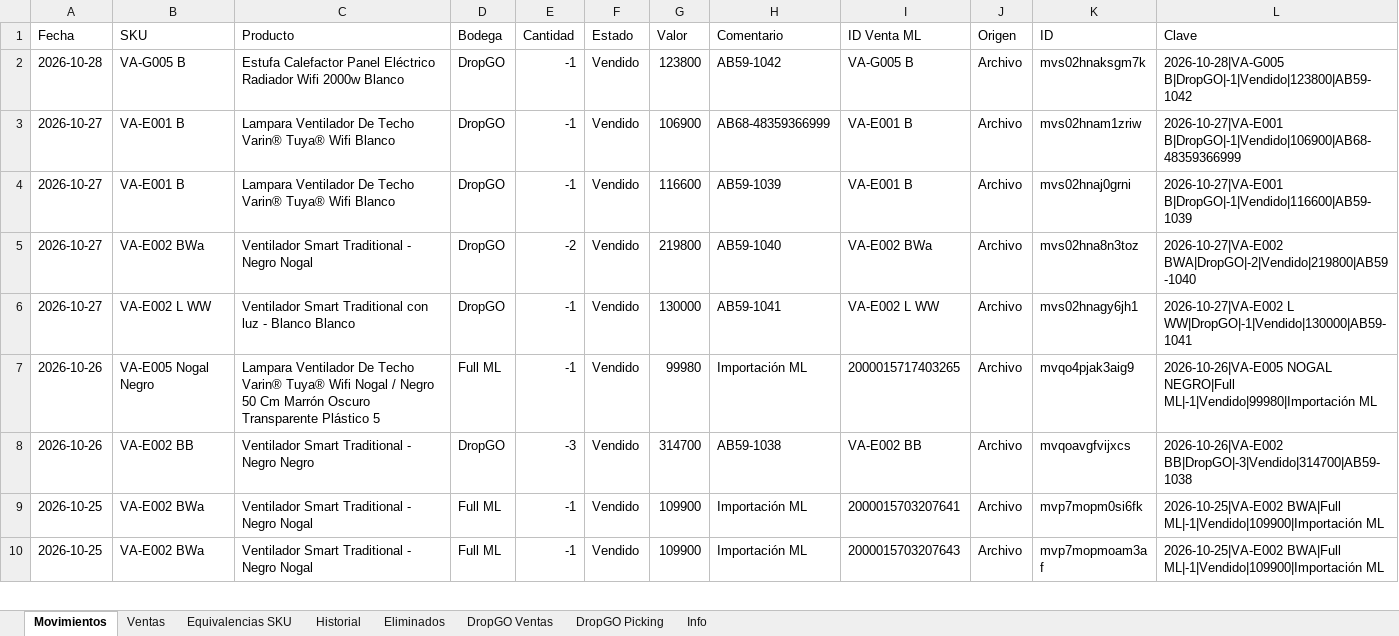
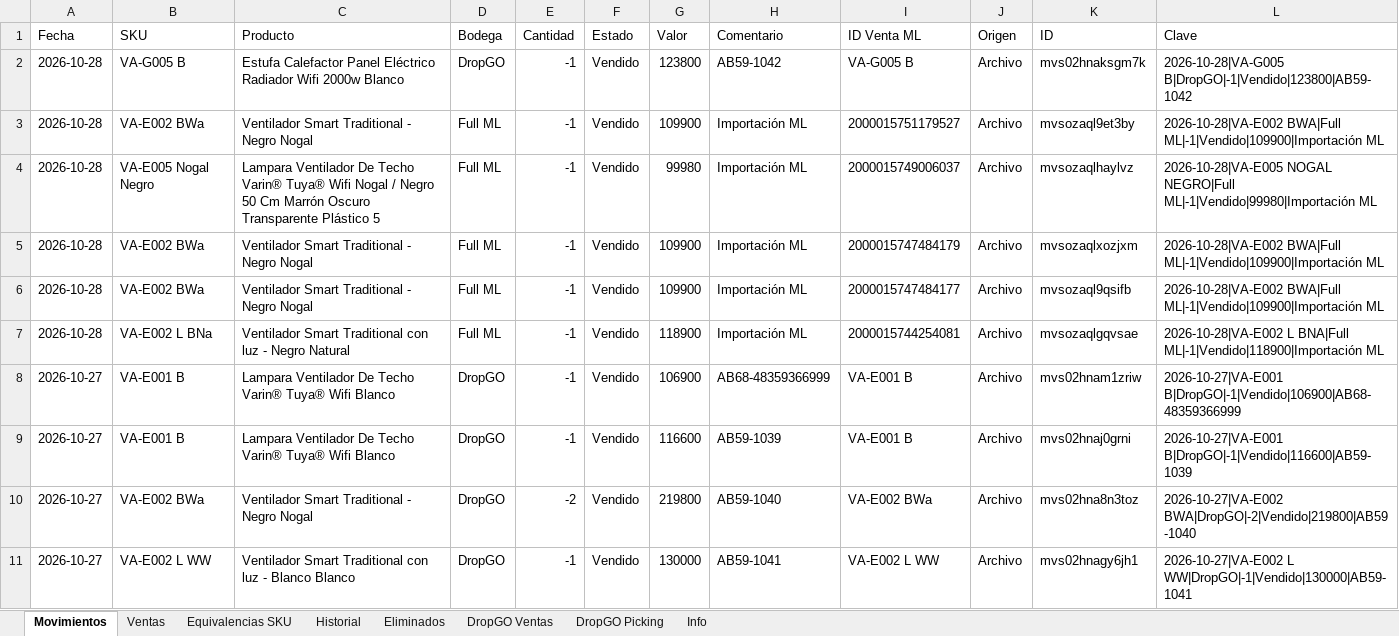
Before and after one commit to alaskanext-blip/ERPvarin, an Excel workbook: data.xlsx, sheet Movimientos, drawn as a sheet; only a part is shown; the shorter side is filled out with more unchanged rows; values as stored, in another font and other column widths than the file's, no borders; the diff names each change by its address in the sheet, - before the commit and + after, or states it on an @@ line.

Commit message:
Datos Varin 2026-10-28 22:34

```diff
--- a/data.xlsx (sheet Movimientos)
+++ b/data.xlsx (sheet Movimientos)
+row 3: 2026-10-28 | VA-E002 BWa | Ventilador Smart Traditional - Negro Nogal | Full ML | -1 | Vendido | 109900 | Importación ML | 2000015751179527 | Archivo | mvsozaql9et3by | 2026-10-28|VA-E002 BWA|Full ML|-1|Vendido|109900|Importación ML
+row 4: 2026-10-28 | VA-E005 Nogal Negro | Lampara Ventilador De Techo Varin® Tuya® Wifi Nogal / Negro 50 Cm Marrón Oscuro Transparente Plástico 5 | Full ML | -1 | Vendido | 99980 | Importación ML | 2000015749006037 | Archivo | mvsozaqlhaylvz | 2026-10-28|VA-E005 NOGAL NEGRO|Full ML|-1|Vendido|99980|Importación ML
+row 5: 2026-10-28 | VA-E002 BWa | Ventilador Smart Traditional - Negro Nogal | Full ML | -1 | Vendido | 109900 | Importación ML | 2000015747484179 | Archivo | mvsozaqlxozjxm | 2026-10-28|VA-E002 BWA|Full ML|-1|Vendido|109900|Importación ML
+row 6: 2026-10-28 | VA-E002 BWa | Ventilador Smart Traditional - Negro Nogal | Full ML | -1 | Vendido | 109900 | Importación ML | 2000015747484177 | Archivo | mvsozaql9qsifb | 2026-10-28|VA-E002 BWA|Full ML|-1|Vendido|109900|Importación ML
+row 7: 2026-10-28 | VA-E002 L BNa | Ventilador Smart Traditional con luz - Negro Natural | Full ML | -1 | Vendido | 118900 | Importación ML | 2000015744254081 | Archivo | mvsozaqlgqvsae | 2026-10-28|VA-E002 L BNA|Full ML|-1|Vendido|118900|Importación ML
```
Also changed, not shown: sheet Ventas, sheet Historial, sheet Info.
